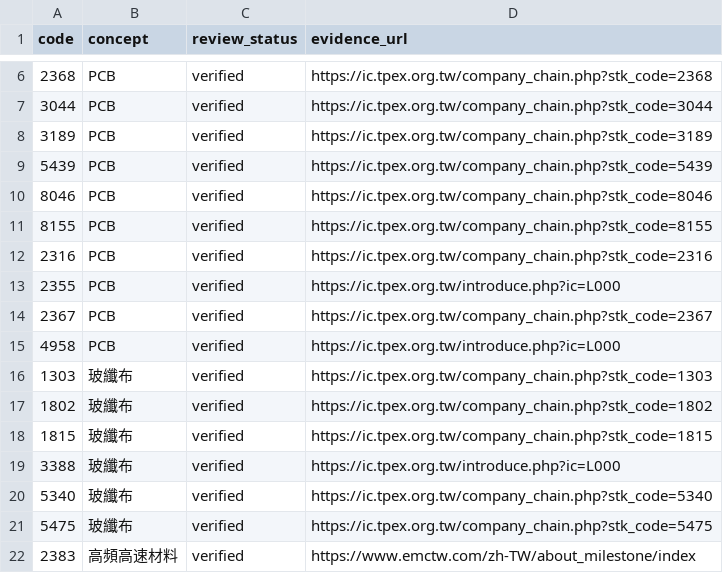
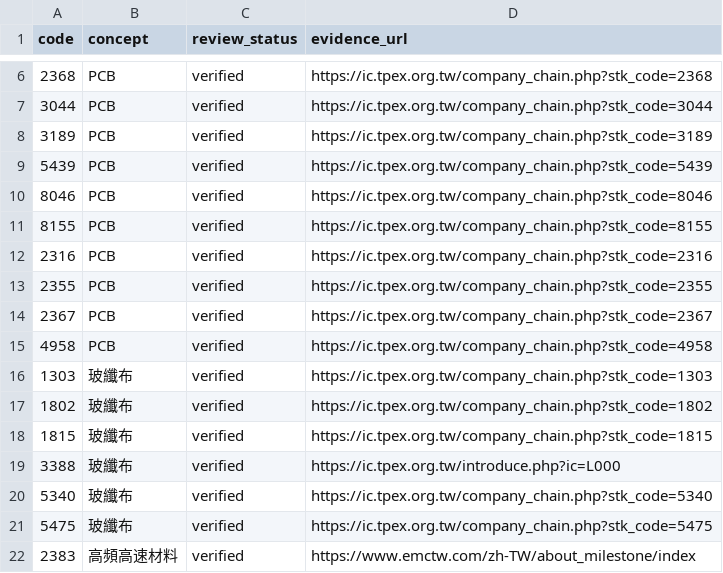
Before and after one commit to cbradarlab/cbradarlab.github.io, a CSV file: sector-rotation/data/reviewed_stock_themes.csv, drawn as a sheet; only a part is shown, gaps mark what is left out.

Commit message:
audit: link 2355 and 4958 PCB to verified TPEx stock-specific industry chain pages

```diff
--- a/sector-rotation/data/reviewed_stock_themes.csv
+++ b/sector-rotation/data/reviewed_stock_themes.csv
@@ -12,5 +12,5 @@ code,concept,review_status,evidence_url
 2316,PCB,verified,https://ic.tpex.org.tw/company_chain.php?stk_code=2316
-2355,PCB,verified,https://ic.tpex.org.tw/introduce.php?ic=L000
+2355,PCB,verified,https://ic.tpex.org.tw/company_chain.php?stk_code=2355
 2367,PCB,verified,https://ic.tpex.org.tw/company_chain.php?stk_code=2367
-4958,PCB,verified,https://ic.tpex.org.tw/introduce.php?ic=L000
+4958,PCB,verified,https://ic.tpex.org.tw/company_chain.php?stk_code=4958
 1303,玻纖布,verified,https://ic.tpex.org.tw/company_chain.php?stk_code=1303
```
